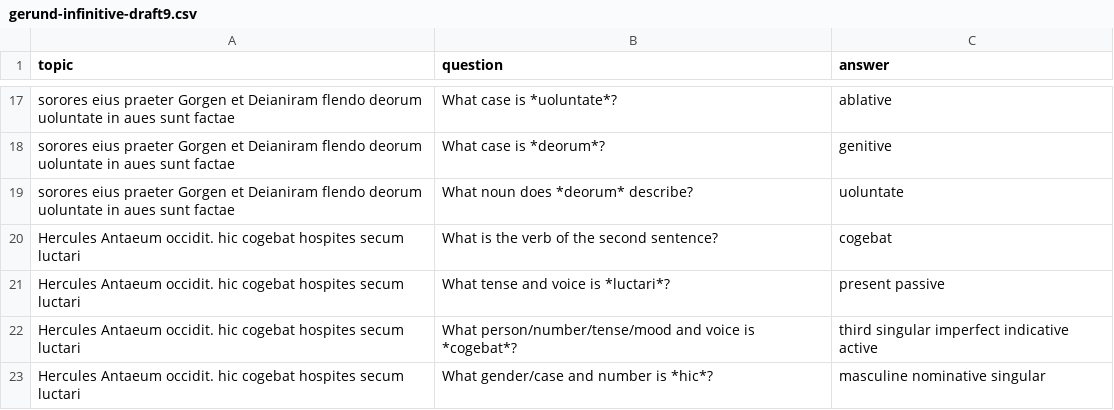
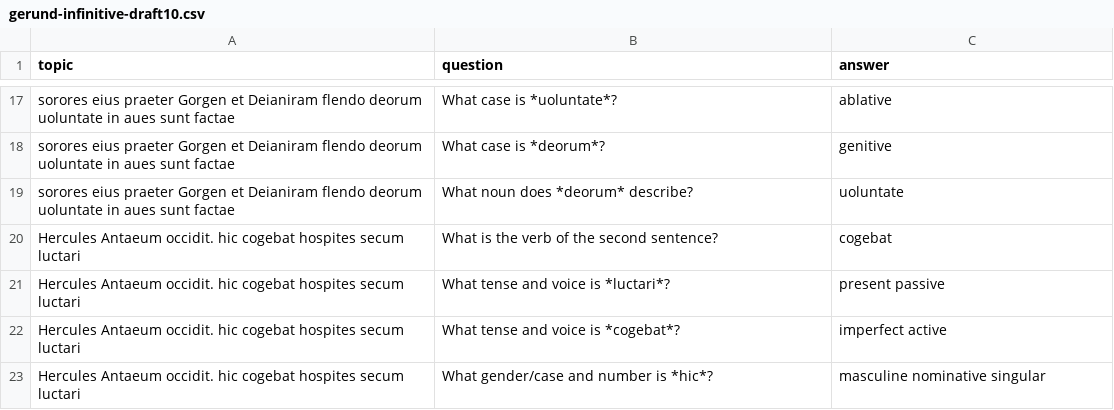
Before and after one commit to neelsmith/latin101, a CSV file: F20/quizbank/gerund-infinitive-draft10.csv (was F20/quizbank/gerund-infinitive-draft9.csv), drawn as a sheet; only a part is shown, gaps mark what is left out.

Commit message:
Format

```diff
--- a/F20/quizbank/gerund-infinitive-draft9.csv
+++ b/F20/quizbank/gerund-infinitive-draft10.csv
@@ -21,3 +21,3 @@ Hercules Antaeum occidit.  hic cogebat hospites secum luctari,What is the verb o
 Hercules Antaeum occidit.  hic cogebat hospites secum luctari,What tense and voice is *luctari*?,present passive
-Hercules Antaeum occidit.  hic cogebat hospites secum luctari,What person/number/tense/mood and voice is *cogebat*?,third singular imperfect indicative active
+Hercules Antaeum occidit.  hic cogebat hospites secum luctari,What tense and voice is *cogebat*?,imperfect active
 Hercules Antaeum occidit.  hic cogebat hospites secum luctari,What gender/case and number is *hic*?,masculine nominative singular
```
